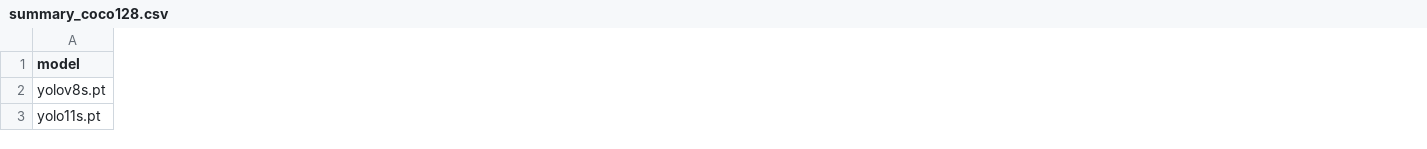
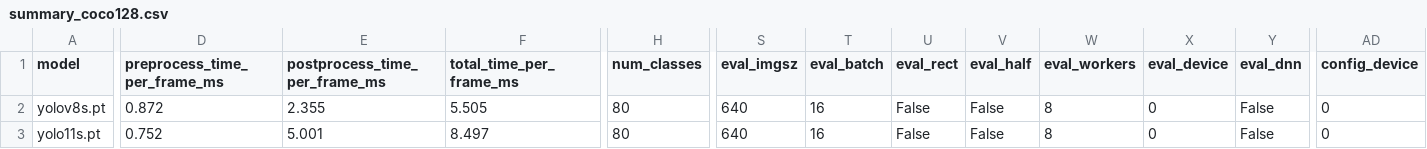
Before and after one commit to dangtna1/2d-detector-benchmark, a CSV file: runs/benchmarks/summary_coco128.csv, drawn as a sheet; only a part is shown, gaps mark what is left out; the diff covers the shown part only; the diff names each change by its address in the sheet, - before the commit and + after, or states it on an @@ line.

```diff
--- a/runs/benchmarks/summary_coco128.csv
+++ b/runs/benchmarks/summary_coco128.csv
+column D (preprocess_time_per_frame_ms), rows 2-3: 0.872 | 0.752
+column E (postprocess_time_per_frame_ms), rows 2-3: 2.355 | 5.001
+column F (total_time_per_frame_ms), rows 2-3: 5.505 | 8.497
+column H (num_classes), rows 2-3: 80 | 80
+column S (eval_imgsz), rows 2-3: 640 | 640
+column T (eval_batch), rows 2-3: 16 | 16
+column U (eval_rect), rows 2-3: False | False
+column V (eval_half), rows 2-3: False | False
+column W (eval_workers), rows 2-3: 8 | 8
+column X (eval_device), rows 2-3: 0 | 0
+column Y (eval_dnn), rows 2-3: False | False
+column AD (config_device), rows 2-3: 0 | 0
```
Also changed, not shown: 6 added columns and 28 edited cells elsewhere in this file, runs/benchmarks/summary_fisheye.csv, runs/benchmarks/summary_kitti.csv, 5 other files.
